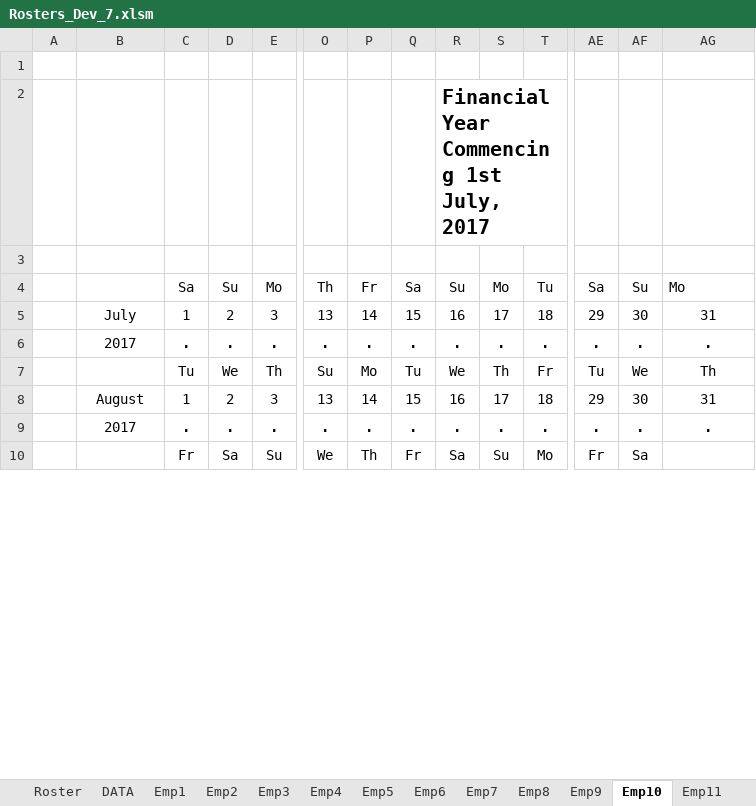
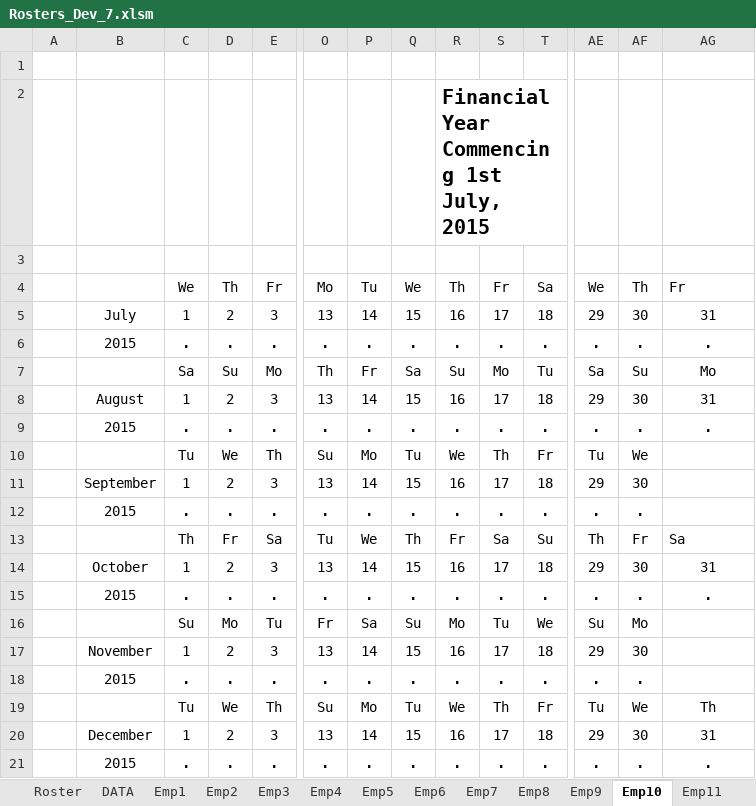
Before and after one commit to Blackpotch/Rosters17Dev, an Excel workbook: Rosters_Dev_7.xlsm, sheet Emp10, drawn as a sheet; only a part is shown, gaps mark what is left out; the shorter side is filled out with more unchanged rows; values as stored, in another font and other column widths than the file's, no borders; charts and pictures not drawn; addresses are those after the commit; rows hold the shown columns only; the diff covers the shown part only; the diff names each change by its address in the sheet, - before the commit and + after, or states it on an @@ line.

```diff
--- a/Rosters_Dev_7.xlsm (sheet Emp10)
+++ b/Rosters_Dev_7.xlsm (sheet Emp10)
-R2: Financial Year Commencing 1st July, 2017
+R2: Financial Year Commencing 1st July, 2015
+row 4:  |  | We | Th | Fr | Mo | Tu | We | Th | Fr | Sa | We | Th | Fr
+row 6:  | 2015 | . | . | . | . | . | . | . | . | . | . | . | .
-AG7 alignment: left
+AG7 alignment: center
-B9: 2017
+B9: 2015
+row 10:  |  | Tu | We | Th | Su | Mo | Tu | We | Th | Fr | Tu | We
+row 12:  | 2015 | . | . | . | . | . | . | . | . | . | . | .
@@ row 28 moved to row 13: Th @@
+row 15:  | 2015 | . | . | . | . | . | . | . | . | . | . | . | .
@@ row 31 moved to row 16: Su @@
+row 18:  | 2015 | . | . | . | . | . | . | . | . | . | . | .
-B21: 2017
+B21: 2015
```
Also changed, not shown: 4 added rows, 10 removed rows, 7 moved rows and 3 edited cells elsewhere in this sheet, sheet Roster, sheet Emp1, sheet Emp11, sheet Emp12, sheet Emp7, sheet Emp8, 8 more sheets, formulas that keep their value, charts or pictures, 1 other file.
